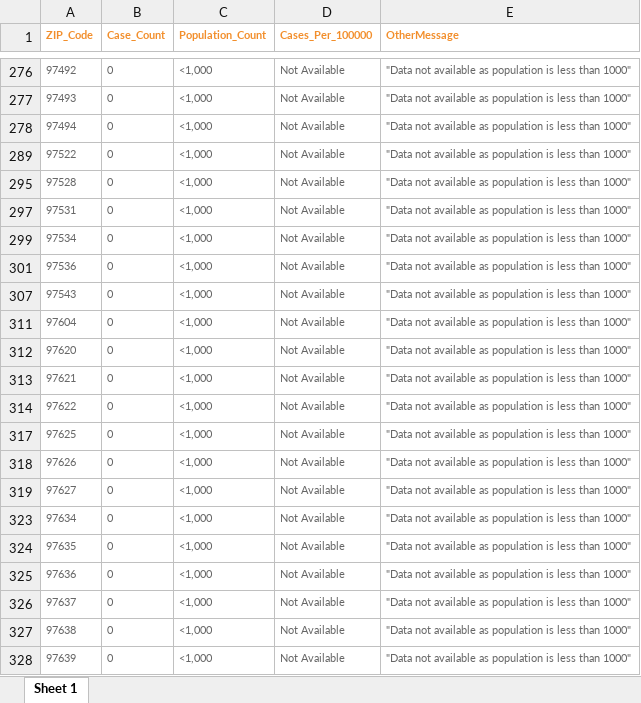
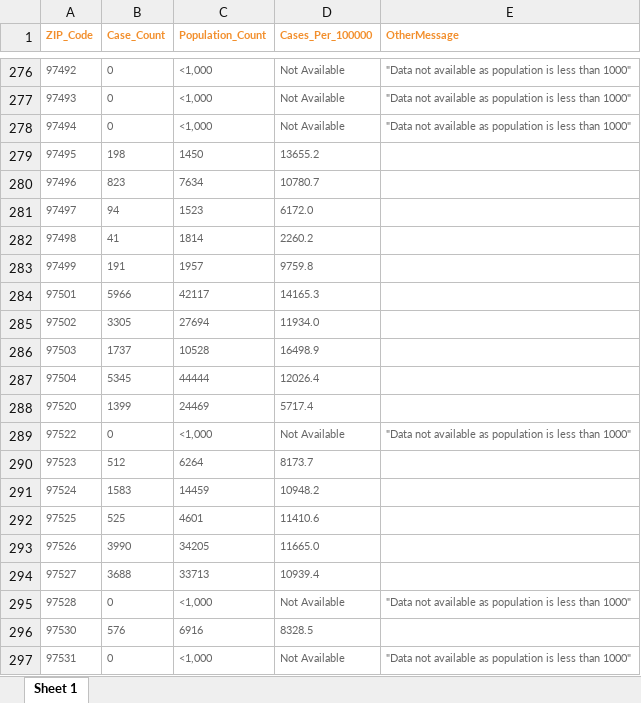
Before and after one commit to Amanda-Clark/ChoroplethMapping, an Excel workbook: Data/CasesByZIPCode.xlsx, sheet Sheet 1, drawn as a sheet; only a part is shown, gaps mark what is left out; the shorter side is filled out with more unchanged rows; values as stored, in another font and other column widths than the file's, no borders; the diff covers the shown part only; the diff names each change by its address in the sheet, - before the commit and + after, or states it on an @@ line.

```diff
--- a/Data/CasesByZIPCode.xlsx (sheet Sheet 1)
+++ b/Data/CasesByZIPCode.xlsx (sheet Sheet 1)
@@ row 279 unhidden: 97495 | 198 | 1450 | 13655.2 @@
@@ row 280 unhidden: 97496 | 823 | 7634 | 10780.7 @@
@@ row 281 unhidden: 97497 | 94 | 1523 | 6172.0 @@
@@ row 282 unhidden: 97498 | 41 | 1814 | 2260.2 @@
@@ row 283 unhidden: 97499 | 191 | 1957 | 9759.8 @@
@@ row 284 unhidden: 97501 | 5966 | 42117 | 14165.3 @@
@@ row 285 unhidden: 97502 | 3305 | 27694 | 11934.0 @@
@@ row 286 unhidden: 97503 | 1737 | 10528 | 16498.9 @@
@@ row 287 unhidden: 97504 | 5345 | 44444 | 12026.4 @@
@@ row 288 unhidden: 97520 | 1399 | 24469 | 5717.4 @@
@@ row 290 unhidden: 97523 | 512 | 6264 | 8173.7 @@
@@ row 291 unhidden: 97524 | 1583 | 14459 | 10948.2 @@
@@ row 292 unhidden: 97525 | 525 | 4601 | 11410.6 @@
@@ row 293 unhidden: 97526 | 3990 | 34205 | 11665.0 @@
@@ row 294 unhidden: 97527 | 3688 | 33713 | 10939.4 @@
@@ row 296 unhidden: 97530 | 576 | 6916 | 8328.5 @@
```
Also changed, not shown: 260 hidden or unhidden rows elsewhere in this sheet, 1 other file.
